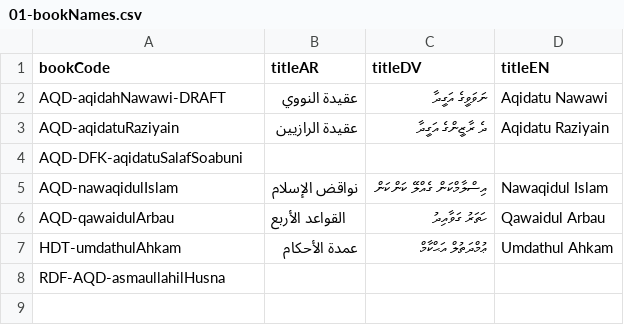
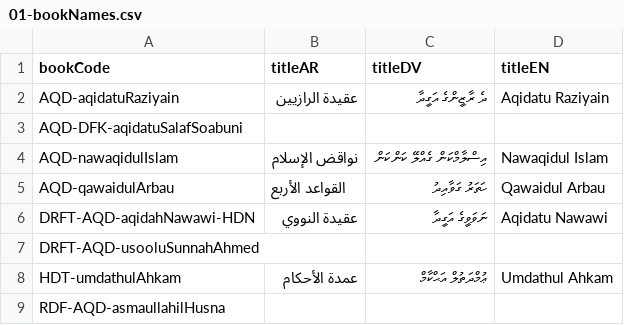
Before and after one commit to hadithmv/hadithmv.github.io, a CSV file: codebase/data/01-bookNames.csv, drawn as a sheet; removed rows and columns are numbered as before the commit, all else as after; the diff names each change by its address in the sheet, - before the commit and + after, or states it on an @@ line.

```diff
--- a/codebase/data/01-bookNames.csv
+++ b/codebase/data/01-bookNames.csv
-row 2: AQD-aqidahNawawi-DRAFT | عقيدة النووي | ނަވަވީގެ އަގީދާ | Aqidatu Nawawi
+row 6: DRFT-AQD-aqidahNawawi-HDN | عقيدة النووي | ނަވަވީގެ އަގީދާ | Aqidatu Nawawi
+row 7: DRFT-AQD-usooluSunnahAhmed
```
Also changed, not shown: codebase/data/RDF-AQD-asmaullahilHusna.csv, 9 other files.
